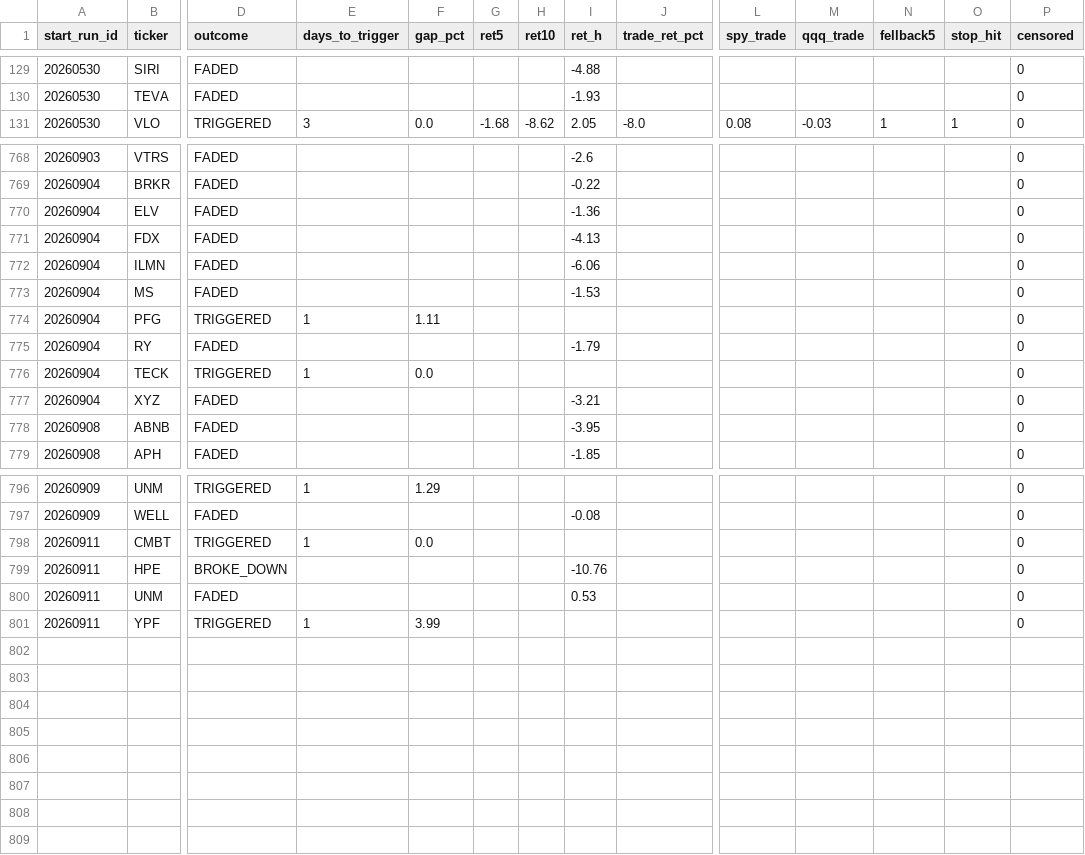
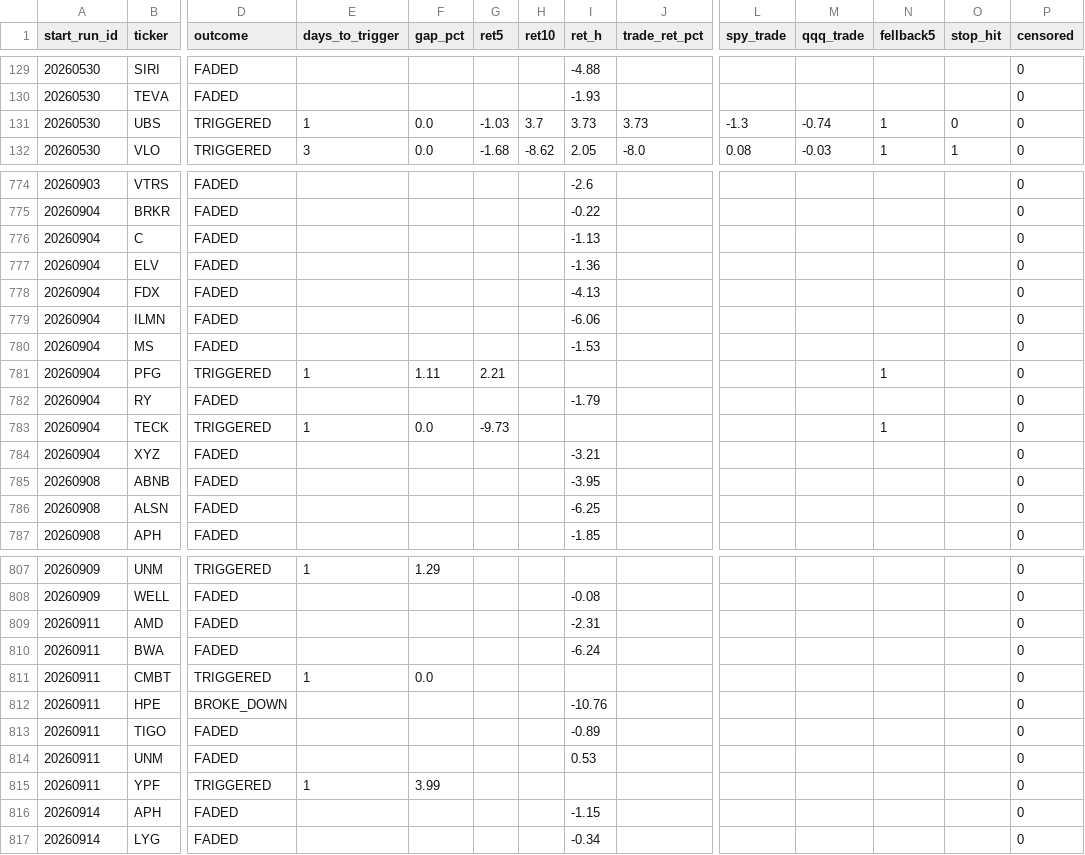
Before and after one commit to mthli/skills, a CSV file: base-breakout-scan/state/outcomes.csv, drawn as a sheet; only a part is shown, gaps mark what is left out; addresses are those after the commit; rows hold the shown columns only; the diff covers the shown part only; the diff names each change by its address in the sheet, - before the commit and + after, or states it on an @@ line.

```diff
--- a/base-breakout-scan/state/outcomes.csv
+++ b/base-breakout-scan/state/outcomes.csv
+row 131: 20260530 | UBS | TRIGGERED | 1 | 0.0 | -1.03 | 3.7 | 3.73 | 3.73 | -1.3 | -0.74 | 1 | 0 | 0
+row 776: 20260904 | C | FADED |  |  |  |  | -1.13 |  |  |  |  |  | 0
-G781 (ret5): (empty)
+G781 (ret5): 2.21
-N781 (fellback5): (empty)
+N781 (fellback5): 1
-G783 (ret5): (empty)
+G783 (ret5): -9.73
-N783 (fellback5): (empty)
+N783 (fellback5): 1
+row 786: 20260908 | ALSN | FADED |  |  |  |  | -6.25 |  |  |  |  |  | 0
+row 809: 20260911 | AMD | FADED |  |  |  |  | -2.31 |  |  |  |  |  | 0
+row 810: 20260911 | BWA | FADED |  |  |  |  | -6.24 |  |  |  |  |  | 0
+row 813: 20260911 | TIGO | FADED |  |  |  |  | -0.89 |  |  |  |  |  | 0
+row 816: 20260914 | APH | FADED |  |  |  |  | -1.15 |  |  |  |  |  | 0
+row 817: 20260914 | LYG | FADED |  |  |  |  | -0.34 |  |  |  |  |  | 0
```
Also changed, not shown: 8 added rows and 16 edited cells elsewhere in this file, mean-reversion-scan/state/outcomes.csv, regime-scan/state/history.csv, 9 other files.
